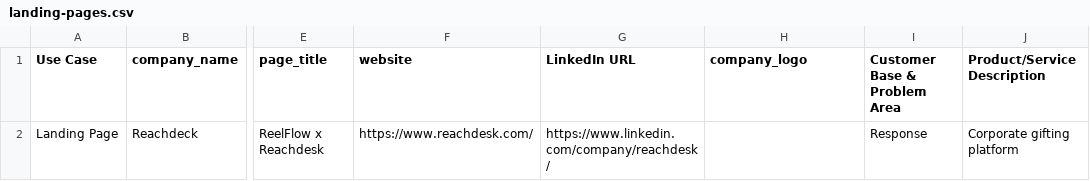
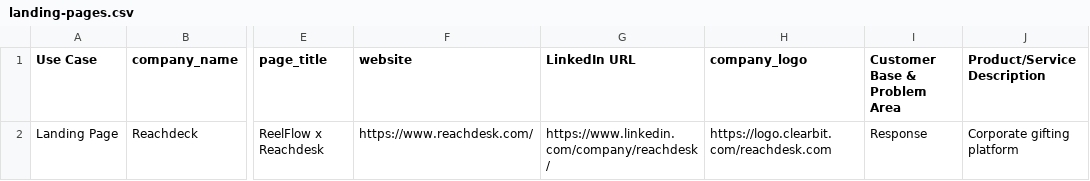
Before and after one commit to chris-reelflow/lovable-builder, a CSV file: data/landing-pages.csv, drawn as a sheet; only a part is shown, gaps mark what is left out; the diff names each change by its address in the sheet, - before the commit and + after, or states it on an @@ line.

Commit message:
Update landing-pages.csv

```diff
--- a/data/landing-pages.csv
+++ b/data/landing-pages.csv
-H2 (company_logo): (empty)
+H2 (company_logo): https://logo.clearbit.com/reachdesk.com
```
